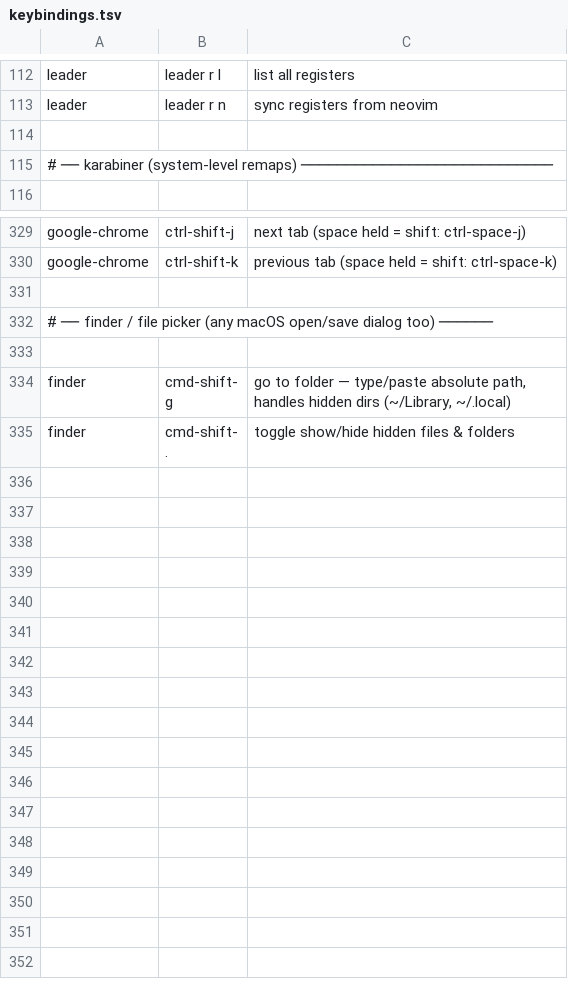
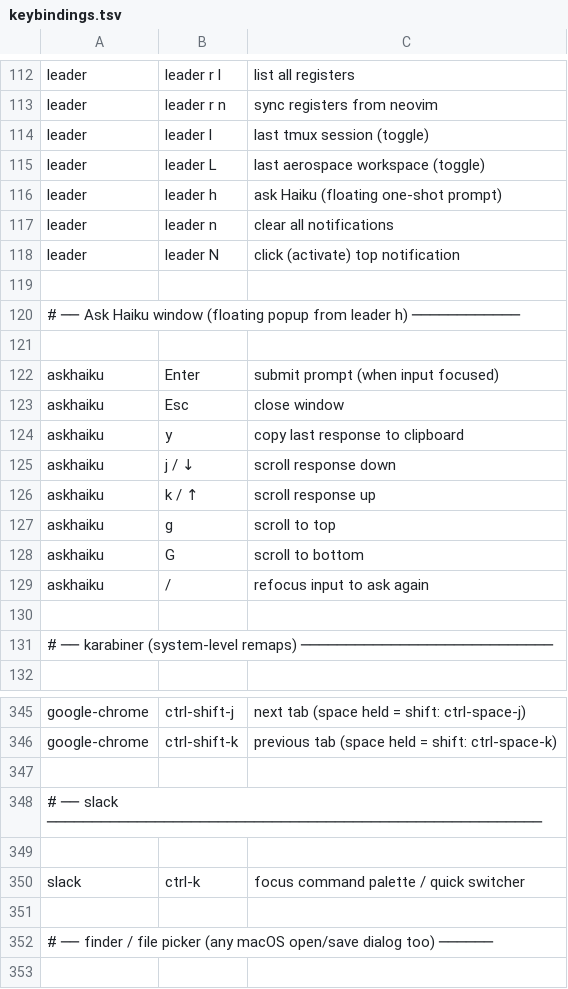
Before and after one commit to d-baranowski/dotfiles-chezmoi, a TSV file: private_dot_config/keybindings.tsv, drawn as a sheet; only a part is shown, gaps mark what is left out; the shorter side is filled out with more unchanged rows.

```diff
--- a/private_dot_config/keybindings.tsv
+++ b/private_dot_config/keybindings.tsv
@@ -113,2 +113,18 @@ leader	leader r l	list all registers
 leader	leader r n	sync registers from neovim
+leader	leader l	last tmux session (toggle)
+leader	leader L	last aerospace workspace (toggle)
+leader	leader h	ask Haiku (floating one-shot prompt)
+leader	leader n	clear all notifications
+leader	leader N	click (activate) top notification
+
+# ── Ask Haiku window (floating popup from leader h) ────────────
+
+askhaiku	Enter	submit prompt (when input focused)
+askhaiku	Esc	close window
+askhaiku	y	copy last response to clipboard
+askhaiku	j / ↓	scroll response down
+askhaiku	k / ↑	scroll response up
+askhaiku	g	scroll to top
+askhaiku	G	scroll to bottom
+askhaiku	/	refocus input to ask again
 
@@ -354,2 +370,6 @@ google-chrome	ctrl-shift-j	next tab (space held = shift: ctrl-space-j)
 google-chrome	ctrl-shift-k	previous tab (space held = shift: ctrl-space-k)
+
+# ── slack ───────────────────────────────────────────────────────
+
+slack	ctrl-k	focus command palette / quick switcher
 
```
Also changed, not shown: 14 other files.
